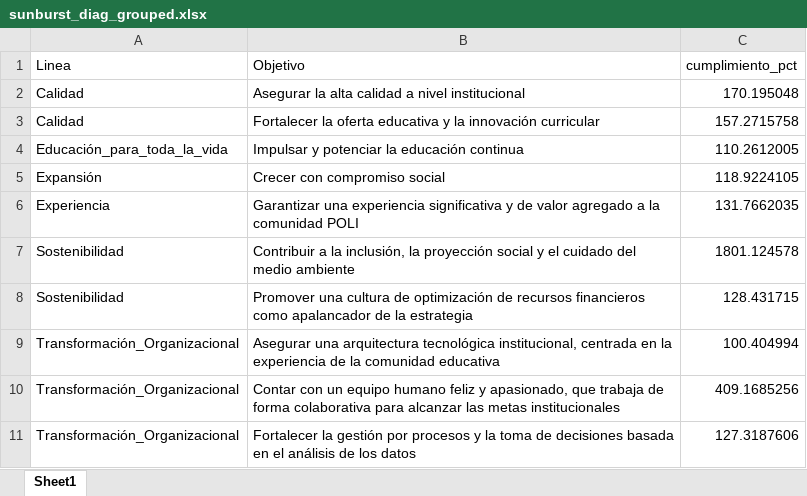
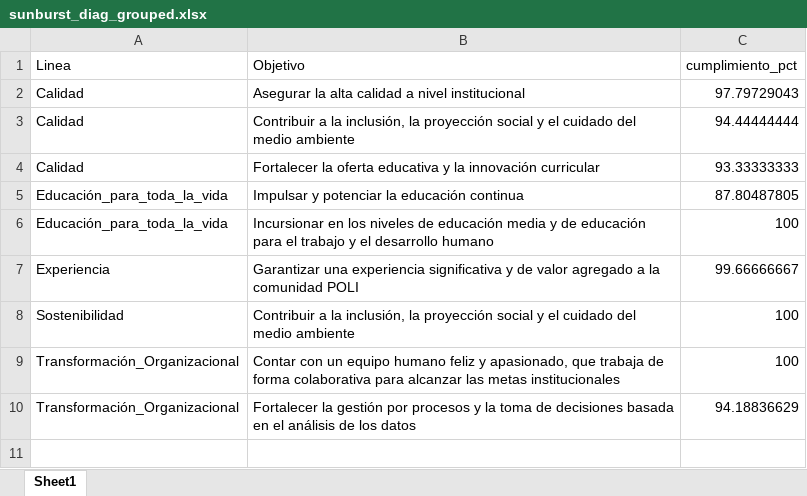
Before and after one commit to Ximena5745/Sistema_Indicadores_Poli, an Excel workbook: artifacts/sunburst_diag_grouped.xlsx, sheet Sheet1, drawn as a sheet; values as stored, in another font and other column widths than the file's, no borders; removed rows and columns are numbered as before the commit, all else as after; the diff names each change by its address in the sheet, - before the commit and + after, or states it on an @@ line.

Commit message:
data

```diff
--- a/artifacts/sunburst_diag_grouped.xlsx (sheet Sheet1)
+++ b/artifacts/sunburst_diag_grouped.xlsx (sheet Sheet1)
-C2 (cumplimiento_pct): 170.195048
+C2 (cumplimiento_pct): 97.79729043
+row 3: Calidad | Contribuir a la inclusión, la proyección social y el cuidado del medio ambiente | 94.44444444
-C4 (cumplimiento_pct): 157.2715758
+C4 (cumplimiento_pct): 93.33333333
-C5 (cumplimiento_pct): 110.2612005
+C5 (cumplimiento_pct): 87.80487805
-row 5: Expansión | Crecer con compromiso social | 118.9224105
+row 6: Educación_para_toda_la_vida | Incursionar en los niveles de educación media y de educación para el trabajo y el desarrollo humano | 100
-C7 (cumplimiento_pct): 131.7662035
+C7 (cumplimiento_pct): 99.66666667
-C8 (cumplimiento_pct): 1801.124578
+C8 (cumplimiento_pct): 100
-row 8: Sostenibilidad | Promover una cultura de optimización de recursos financieros como apalancador de la estrategia | 128.431715
-row 9: Transformación_Organizacional | Asegurar una arquitectura tecnológica institucional, centrada en la experiencia de la comunidad educativa | 100.404994
-C9 (cumplimiento_pct): 409.1685256
+C9 (cumplimiento_pct): 100
-C10 (cumplimiento_pct): 127.3187606
+C10 (cumplimiento_pct): 94.18836629
```
Also changed, not shown: artifacts/sunburst_diag_lines.xlsx, artifacts/sunburst_linea_objetivo.xlsx, 4 other files.
